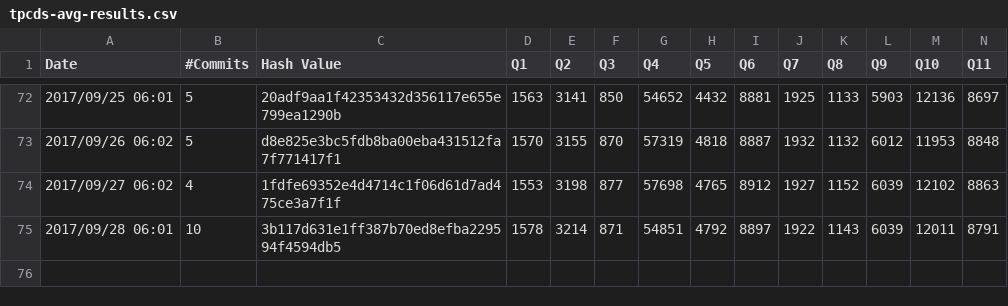
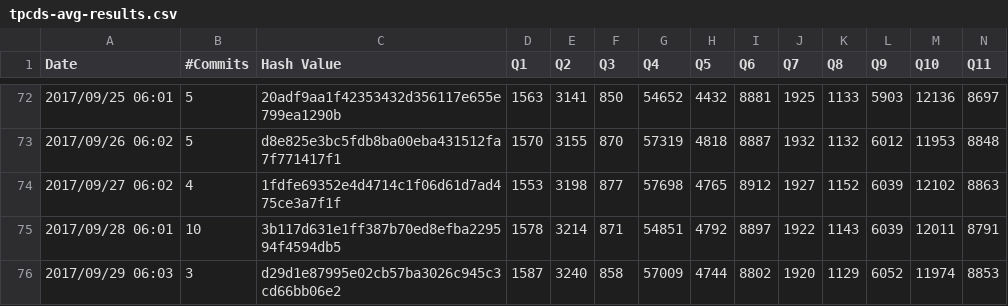
Before and after one commit to maropu/spark-tpcds-datagen, a CSV file: reports/tpcds-avg-results.csv, drawn as a sheet; only a part is shown, gaps mark what is left out; rows hold the shown columns only; the diff names each change by its address in the sheet, - before the commit and + after, or states it on an @@ line.

Commit message:
[AUTOMATICALLY GENERATED] Update TPCDS reports in 2017/09/29 06:03

```diff
--- a/reports/tpcds-avg-results.csv
+++ b/reports/tpcds-avg-results.csv
+row 76: 2017/09/29 06:03 | 3 | d29d1e87995e02cb57ba3026c945c3cd66bb06e2 | 1587 | 3240 | 858 | 57009 | 4744 | 8802 | 1920 | 1129 | 6052 | 11974 | 8853
```
